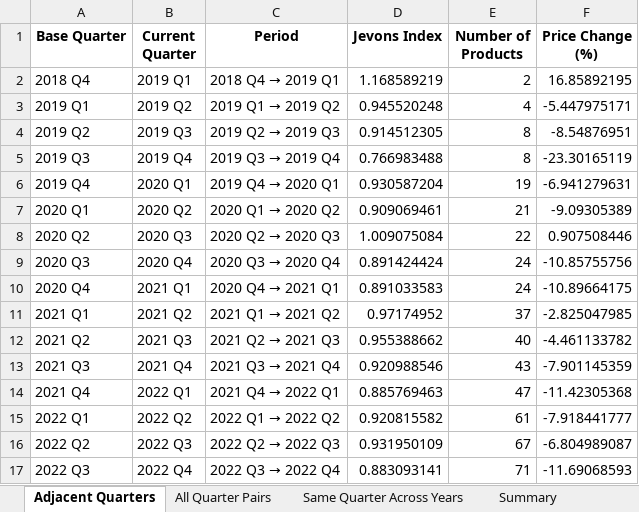
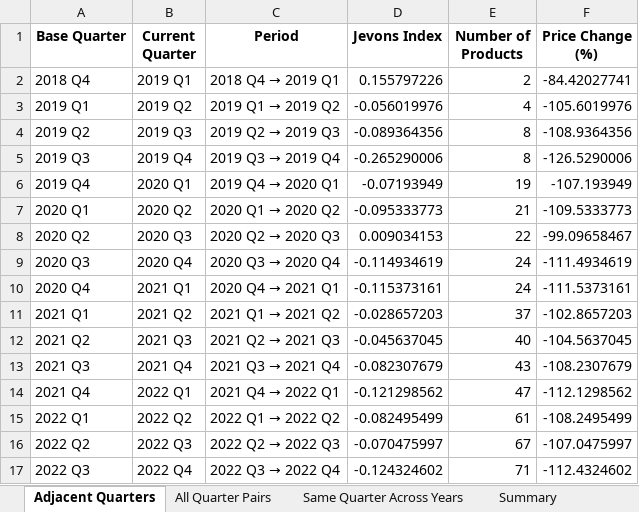
Before and after one commit to Edgarzhu7/Decoding-Smartphone-Prices, an Excel workbook: Quarterly_Jevons_Index_Results.xlsx, sheet Adjacent Quarters, drawn as a sheet; only a part is shown; values as stored, in another font and other column widths than the file's, no borders; the diff covers the shown part only; the diff names each change by its address in the sheet, - before the commit and + after, or states it on an @@ line.

```diff
--- a/Quarterly_Jevons_Index_Results.xlsx (sheet Adjacent Quarters)
+++ b/Quarterly_Jevons_Index_Results.xlsx (sheet Adjacent Quarters)
-D2 (Jevons Index): 1.168589219
+D2 (Jevons Index): 0.155797226
-F2 (Price Change (%)): 16.85892195
+F2 (Price Change (%)): -84.42027741
-D3 (Jevons Index): 0.945520248
+D3 (Jevons Index): -0.056019976
-F3 (Price Change (%)): -5.447975171
+F3 (Price Change (%)): -105.6019976
-D4 (Jevons Index): 0.914512305
+D4 (Jevons Index): -0.089364356
-F4 (Price Change (%)): -8.54876951
+F4 (Price Change (%)): -108.9364356
-D5 (Jevons Index): 0.766983488
+D5 (Jevons Index): -0.265290006
-F5 (Price Change (%)): -23.30165119
+F5 (Price Change (%)): -126.5290006
-D6 (Jevons Index): 0.930587204
+D6 (Jevons Index): -0.07193949
-F6 (Price Change (%)): -6.941279631
+F6 (Price Change (%)): -107.193949
-D7 (Jevons Index): 0.909069461
+D7 (Jevons Index): -0.095333773
-F7 (Price Change (%)): -9.09305389
+F7 (Price Change (%)): -109.5333773
-D8 (Jevons Index): 1.009075084
+D8 (Jevons Index): 0.009034153
-F8 (Price Change (%)): 0.907508446
+F8 (Price Change (%)): -99.09658467
-D9 (Jevons Index): 0.891424424
+D9 (Jevons Index): -0.114934619
-F9 (Price Change (%)): -10.85755756
+F9 (Price Change (%)): -111.4934619
-D10 (Jevons Index): 0.891033583
+D10 (Jevons Index): -0.115373161
-F10 (Price Change (%)): -10.89664175
+F10 (Price Change (%)): -111.5373161
-D11 (Jevons Index): 0.97174952
+D11 (Jevons Index): -0.028657203
-F11 (Price Change (%)): -2.825047985
+F11 (Price Change (%)): -102.8657203
-D12 (Jevons Index): 0.955388662
+D12 (Jevons Index): -0.045637045
-F12 (Price Change (%)): -4.461133782
+F12 (Price Change (%)): -104.5637045
-D13 (Jevons Index): 0.920988546
+D13 (Jevons Index): -0.082307679
-F13 (Price Change (%)): -7.901145359
+F13 (Price Change (%)): -108.2307679
-D14 (Jevons Index): 0.885769463
+D14 (Jevons Index): -0.121298562
-F14 (Price Change (%)): -11.42305368
+F14 (Price Change (%)): -112.1298562
-D15 (Jevons Index): 0.920815582
+D15 (Jevons Index): -0.082495499
-F15 (Price Change (%)): -7.918441777
+F15 (Price Change (%)): -108.2495499
-D16 (Jevons Index): 0.931950109
+D16 (Jevons Index): -0.070475997
-F16 (Price Change (%)): -6.804989087
+F16 (Price Change (%)): -107.0475997
-D17 (Jevons Index): 0.883093141
+D17 (Jevons Index): -0.124324602
-F17 (Price Change (%)): -11.69068593
+F17 (Price Change (%)): -112.4324602
```
Also changed, not shown: 22 edited cells elsewhere in this sheet, sheet All Quarter Pairs, sheet Same Quarter Across Years, 10 other files.
